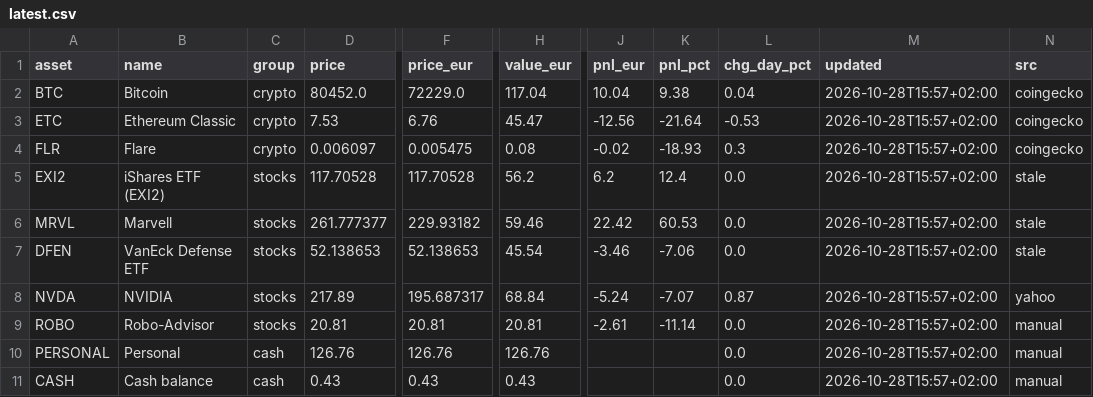
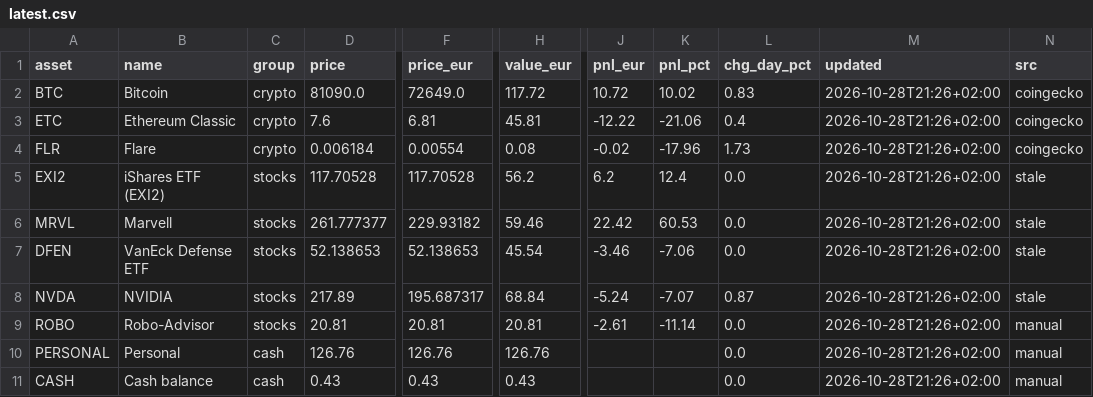
Before and after one commit to asparuhtah/bot, a CSV file: docs/invest/latest.csv, drawn as a sheet; only a part is shown, gaps mark what is left out; the diff names each change by its address in the sheet, - before the commit and + after, or states it on an @@ line.

```diff
--- a/docs/invest/latest.csv
+++ b/docs/invest/latest.csv
-D2 (price): 80452.0
+D2 (price): 81090.0
-F2 (price_eur): 72229.0
+F2 (price_eur): 72649.0
-H2 (value_eur): 117.04
+H2 (value_eur): 117.72
-J2 (pnl_eur): 10.04
+J2 (pnl_eur): 10.72
-K2 (pnl_pct): 9.38
+K2 (pnl_pct): 10.02
-L2 (chg_day_pct): 0.04
+L2 (chg_day_pct): 0.83
-M2:M11 (updated): 2026-10-28T15:57+02:00
+M2:M11 (updated): 2026-10-28T21:26+02:00
-D3 (price): 7.53
+D3 (price): 7.6
-F3 (price_eur): 6.76
+F3 (price_eur): 6.81
-H3 (value_eur): 45.47
+H3 (value_eur): 45.81
-J3 (pnl_eur): -12.56
+J3 (pnl_eur): -12.22
-K3 (pnl_pct): -21.64
+K3 (pnl_pct): -21.06
-L3 (chg_day_pct): -0.53
+L3 (chg_day_pct): 0.4
-D4 (price): 0.006097
+D4 (price): 0.006184
-F4 (price_eur): 0.005475
+F4 (price_eur): 0.00554
-K4 (pnl_pct): -18.93
+K4 (pnl_pct): -17.96
-L4 (chg_day_pct): 0.3
+L4 (chg_day_pct): 1.73
-N8 (src): yahoo
+N8 (src): stale
```
Also changed, not shown: docs/invest/daily.csv, docs/invest/prices_hourly.csv, 2 other files.
